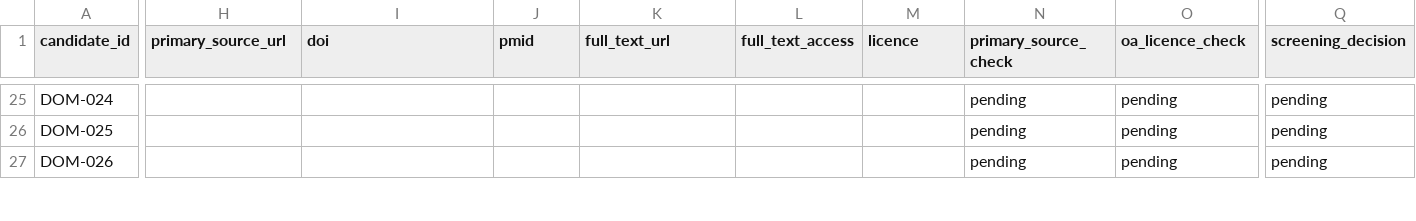
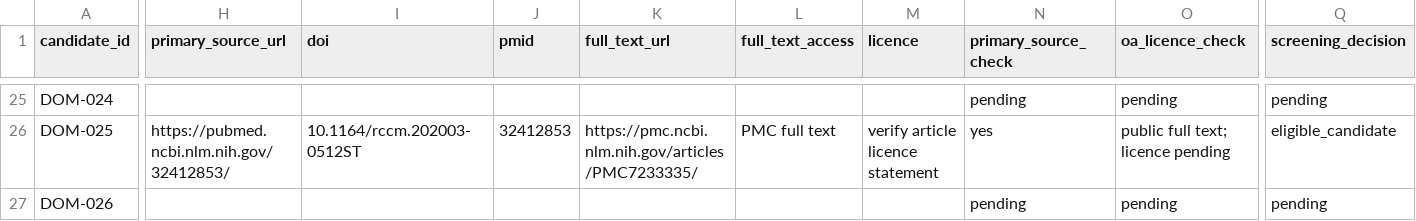
Before and after one commit to uttarnav-rishira/global-critical-care-guidelines, a CSV file: data/screening/domain_candidates_2000_2026.csv, drawn as a sheet; only a part is shown, gaps mark what is left out; the diff covers the shown part only; the diff names each change by its address in the sheet, - before the commit and + after, or states it on an @@ line.

Commit message:
Add verified burn toxicology maternal sepsis and ICU ethics candidates

```diff
--- a/data/screening/domain_candidates_2000_2026.csv
+++ b/data/screening/domain_candidates_2000_2026.csv
-H26 (primary_source_url): (empty)
+H26 (primary_source_url): https://pubmed.ncbi.nlm.nih.gov/32412853/
-I26 (doi): (empty)
+I26 (doi): 10.1164/rccm.202003-0512ST
-J26 (pmid): (empty)
+J26 (pmid): 32412853
-K26 (full_text_url): (empty)
+K26 (full_text_url): https://pmc.ncbi.nlm.nih.gov/articles/PMC7233335/
-L26 (full_text_access): (empty)
+L26 (full_text_access): PMC full text
-M26 (licence): (empty)
+M26 (licence): verify article licence statement
-N26 (primary_source_check): pending
+N26 (primary_source_check): yes
-O26 (oa_licence_check): pending
+O26 (oa_licence_check): public full text; licence pending
-Q26 (screening_decision): pending
+Q26 (screening_decision): eligible_candidate
```
Also changed, not shown: 1 added row and 38 edited cells elsewhere in this file.
